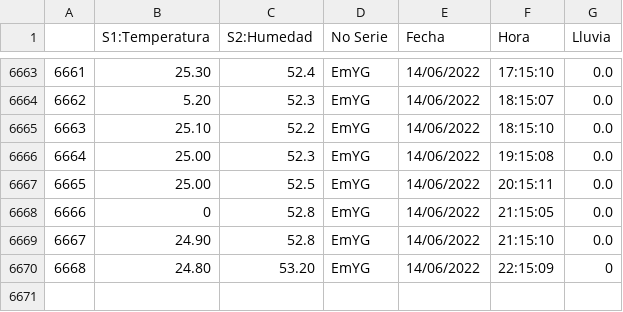
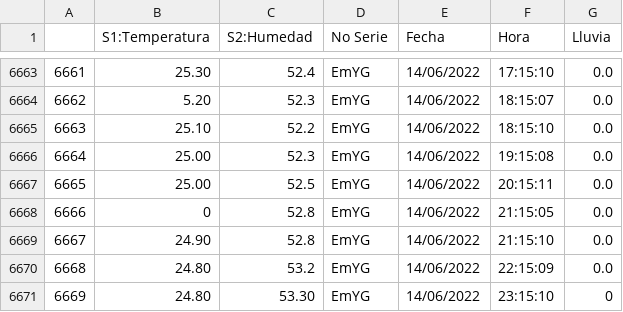
Before and after one commit to darkn-code/ClaseAI-2022, a CSV file: basedatos/datos.csv, drawn as a sheet; only a part is shown, gaps mark what is left out; addresses are those after the commit; the diff names each change by its address in the sheet, - before the commit and + after, or states it on an @@ line.

Commit message:
datos Jenn

```diff
--- a/basedatos/datos.csv
+++ b/basedatos/datos.csv
+row 6670: 6668 | 24.80 | 53.2 | EmYG | 14/06/2022 | 22:15:09 | 0.0
@@ column A renumbered from row 6671 down @@
-C6671 (S2:Humedad): 53.20
+C6671 (S2:Humedad): 53.30
-F6671 (Hora): 22:15:09
+F6671 (Hora): 23:15:10
```
